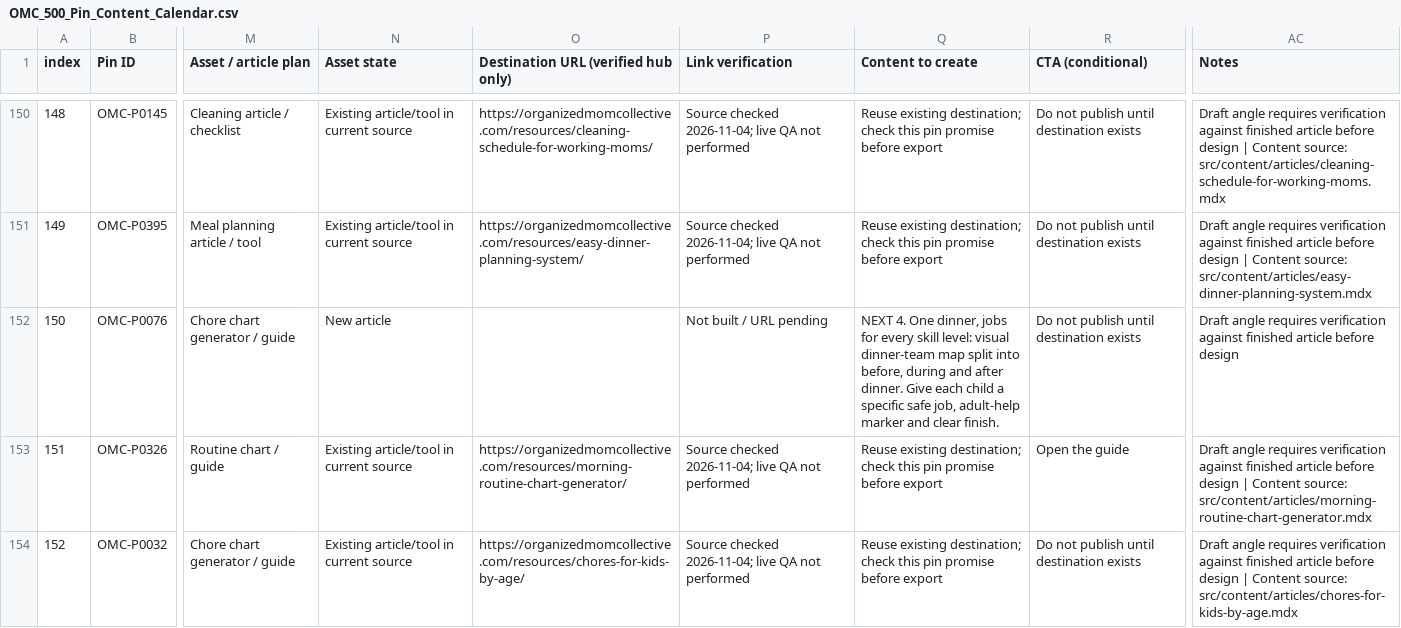
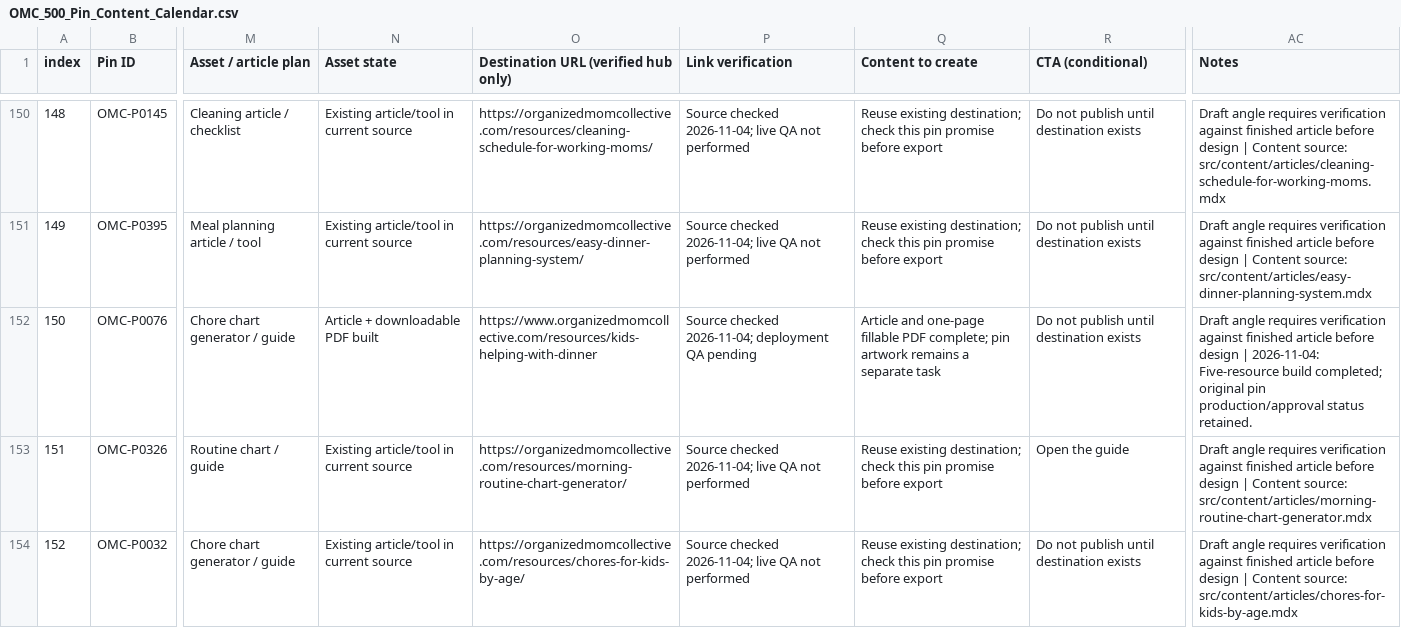
Before and after one commit to Mark-NYC/organized-mom-collective, a CSV file: docs/editorial/pinterest/OMC_500_Pin_Content_Calendar.csv, drawn as a sheet; only a part is shown, gaps mark what is left out; the diff covers the shown part only; the diff names each change by its address in the sheet, - before the commit and + after, or states it on an @@ line.

Commit message:
Publish five illustrated family PDFs and their practical article guides

```diff
--- a/docs/editorial/pinterest/OMC_500_Pin_Content_Calendar.csv
+++ b/docs/editorial/pinterest/OMC_500_Pin_Content_Calendar.csv
-N152 (Asset state): New article
+N152 (Asset state): Article + downloadable PDF built
-O152: (empty)
+O152: https://www.organizedmomcollective.com/resources/kids-helping-with-dinner
-P152 (Link verification): Not built / URL pending
+P152 (Link verification): Source checked 2026-11-04; deployment QA pending
-Q152 (Content to create): NEXT 4. One dinner, jobs for every skill level: visual dinner-team map split into before, during and after dinner. Give each child a specific safe job, adult-help marker and clear finish.
+Q152 (Content to create): Article and one-page fillable PDF complete; pin artwork remains a separate task
-AC152 (Notes): …before design
+AC152 (Notes): …before design | 2026-11-04: Five-resource build completed; original pin production/approval status retained.
```
Also changed, not shown: 120 edited cells elsewhere in this file, 40 other files.
